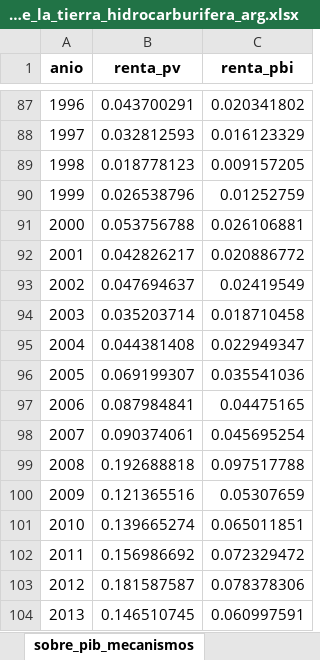
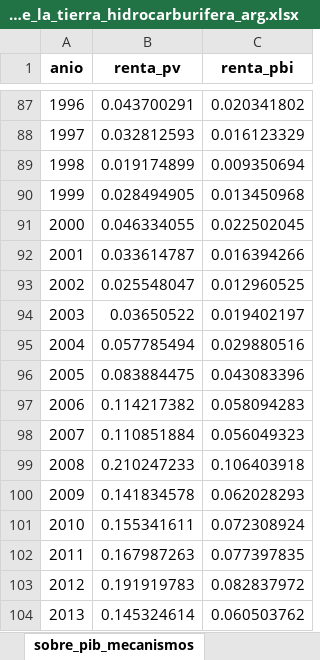
Before and after one commit to mateosuster/pioYPFConicet, an Excel workbook: analisis/resultados/argentina/renta_de_la_tierra_hidrocarburifera_arg.xlsx, sheet sobre_pib_mecanismos, drawn as a sheet; only a part is shown, gaps mark what is left out; values as stored, in another font and other column widths than the file's, no borders; the diff covers the shown part only; the diff names each change by its address in the sheet, - before the commit and + after, or states it on an @@ line.

```diff
--- a/analisis/resultados/argentina/renta_de_la_tierra_hidrocarburifera_arg.xlsx (sheet sobre_pib_mecanismos)
+++ b/analisis/resultados/argentina/renta_de_la_tierra_hidrocarburifera_arg.xlsx (sheet sobre_pib_mecanismos)
-B89 (renta_pv): 0.018778123
+B89 (renta_pv): 0.019174899
-C89 (renta_pbi): 0.009157205
+C89 (renta_pbi): 0.009350694
-B90 (renta_pv): 0.026538796
+B90 (renta_pv): 0.028494905
-C90 (renta_pbi): 0.01252759
+C90 (renta_pbi): 0.013450968
-B91 (renta_pv): 0.053756788
+B91 (renta_pv): 0.046334055
-C91 (renta_pbi): 0.026106881
+C91 (renta_pbi): 0.022502045
-B92 (renta_pv): 0.042826217
+B92 (renta_pv): 0.033614787
-C92 (renta_pbi): 0.020886772
+C92 (renta_pbi): 0.016394266
-B93 (renta_pv): 0.047694637
+B93 (renta_pv): 0.025548047
-C93 (renta_pbi): 0.02419549
+C93 (renta_pbi): 0.012960525
-B94 (renta_pv): 0.035203714
+B94 (renta_pv): 0.03650522
-C94 (renta_pbi): 0.018710458
+C94 (renta_pbi): 0.019402197
-B95 (renta_pv): 0.044381408
+B95 (renta_pv): 0.057785494
-C95 (renta_pbi): 0.022949347
+C95 (renta_pbi): 0.029880516
-B96 (renta_pv): 0.069199307
+B96 (renta_pv): 0.083884475
-C96 (renta_pbi): 0.035541036
+C96 (renta_pbi): 0.043083396
-B97 (renta_pv): 0.087984841
+B97 (renta_pv): 0.114217382
-C97 (renta_pbi): 0.04475165
+C97 (renta_pbi): 0.058094283
-B98 (renta_pv): 0.090374061
+B98 (renta_pv): 0.110851884
-C98 (renta_pbi): 0.045695254
+C98 (renta_pbi): 0.056049323
-B99 (renta_pv): 0.192688818
+B99 (renta_pv): 0.210247233
-C99 (renta_pbi): 0.097517788
+C99 (renta_pbi): 0.106403918
-B100 (renta_pv): 0.121365516
+B100 (renta_pv): 0.141834578
-C100 (renta_pbi): 0.05307659
+C100 (renta_pbi): 0.062028293
-B101 (renta_pv): 0.139665274
+B101 (renta_pv): 0.155341611
-C101 (renta_pbi): 0.065011851
+C101 (renta_pbi): 0.072308924
-B102 (renta_pv): 0.156986692
+B102 (renta_pv): 0.167987263
-C102 (renta_pbi): 0.072329472
+C102 (renta_pbi): 0.077397835
-B103 (renta_pv): 0.181587587
+B103 (renta_pv): 0.191919783
-C103 (renta_pbi): 0.078378306
+C103 (renta_pbi): 0.082837972
-B104 (renta_pv): 0.146510745
+B104 (renta_pv): 0.145324614
-C104 (renta_pbi): 0.060997591
+C104 (renta_pbi): 0.060503762
```
Also changed, not shown: 10 edited cells elsewhere in this sheet, sheet costos_ccnn, sheet comparacion_autores, sheet sum_mecanismos, sheet empalme_ccnn, sheet criterio_propio, other sheet tabs, analisis/data/bolivia/TG YPFB.xlsx, analisis/resultados/comparacion_paises/renta_por_pais.xlsx, 13 other files.
